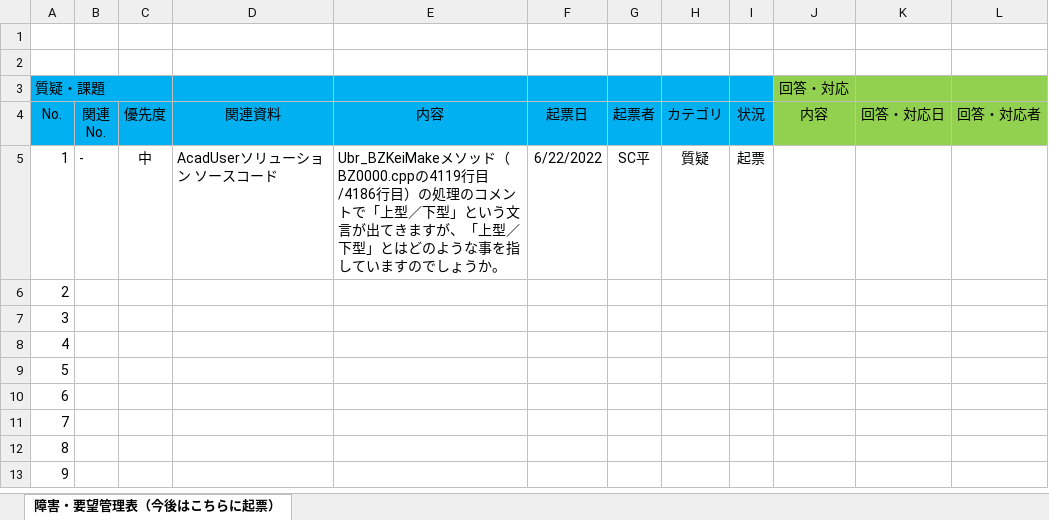
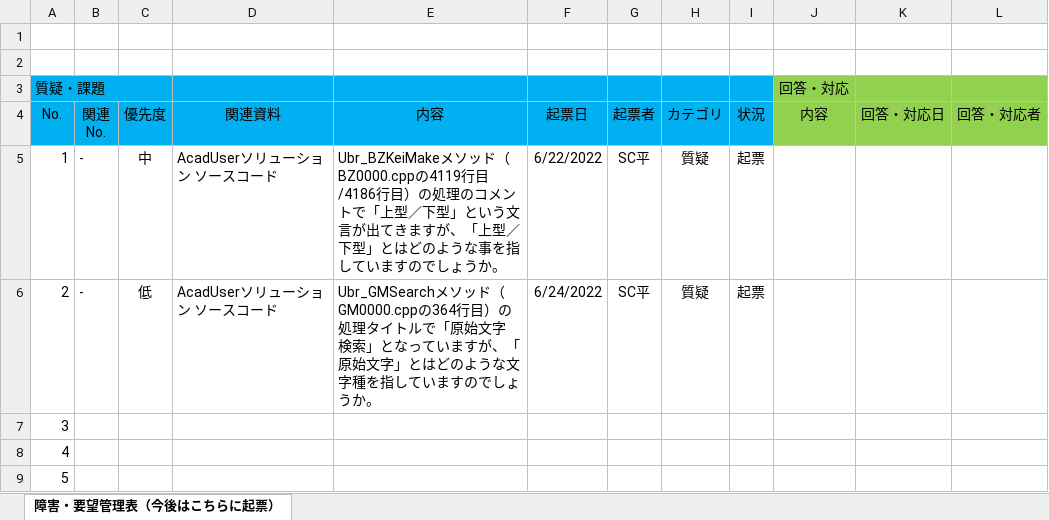
Before and after one commit to ichiro-uehara/TOYOTIRE_BRAND, an Excel workbook: 質疑表/TOYOTIRE_質疑表 _平.xlsx, sheet 障害・要望管理表（今後はこちらに起票）, drawn as a sheet; only a part is shown; the shorter side is filled out with more unchanged rows; values as stored, in another font and other column widths than the file's, no borders; conditional formats not drawn; the diff names each change by its address in the sheet, - before the commit and + after, or states it on an @@ line.

Commit message:
[update] 質問事項No.2起票。

```diff
--- a/質疑表/TOYOTIRE_質疑表 _平.xlsx (sheet 障害・要望管理表（今後はこちらに起票）)
+++ b/質疑表/TOYOTIRE_質疑表 _平.xlsx (sheet 障害・要望管理表（今後はこちらに起票）)
-B6: (empty)
+B6: -
-C6: (empty)
+C6: 低
-D6: (empty)
+D6: AcadUserソリューション ソースコード
-E6: (empty)
+E6: Ubr_GMSearchメソッド（GM0000.cppの364行目）の処理タイトルで「原始文字 検索」となっていますが、「原始文字」とはどのような文字種を指していますのでしょうか。
-F6: (empty)
+F6: 6/24/2022
-G6: (empty)
+G6: SC平
-H6: (empty)
+H6: 質疑
-I6: (empty)
+I6: 起票
```
